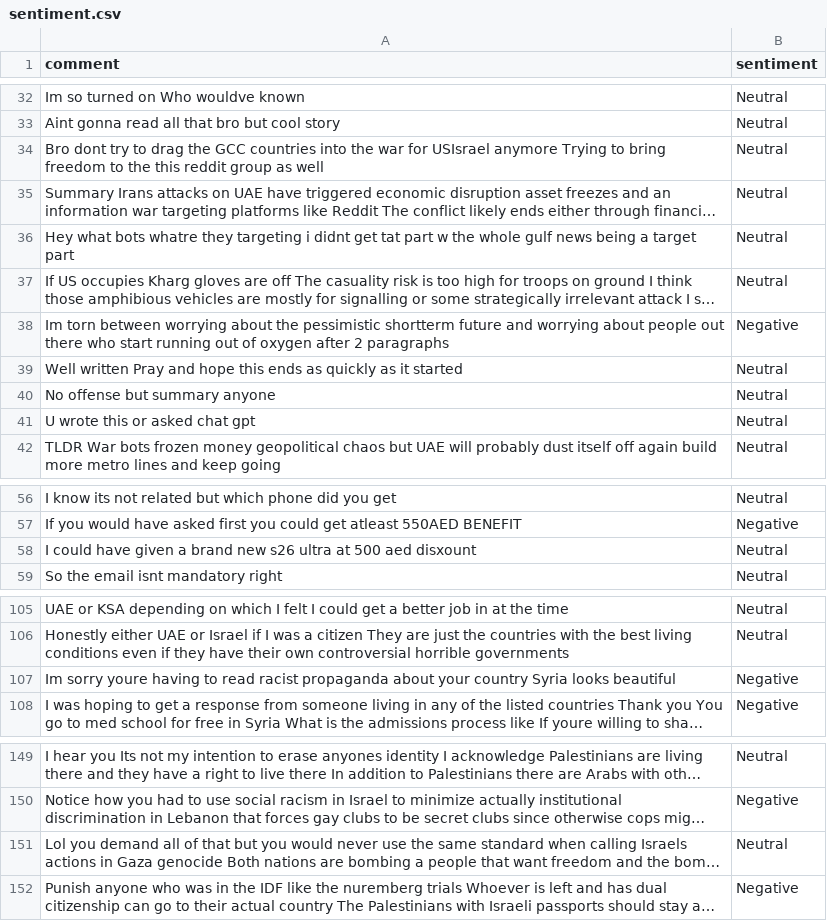
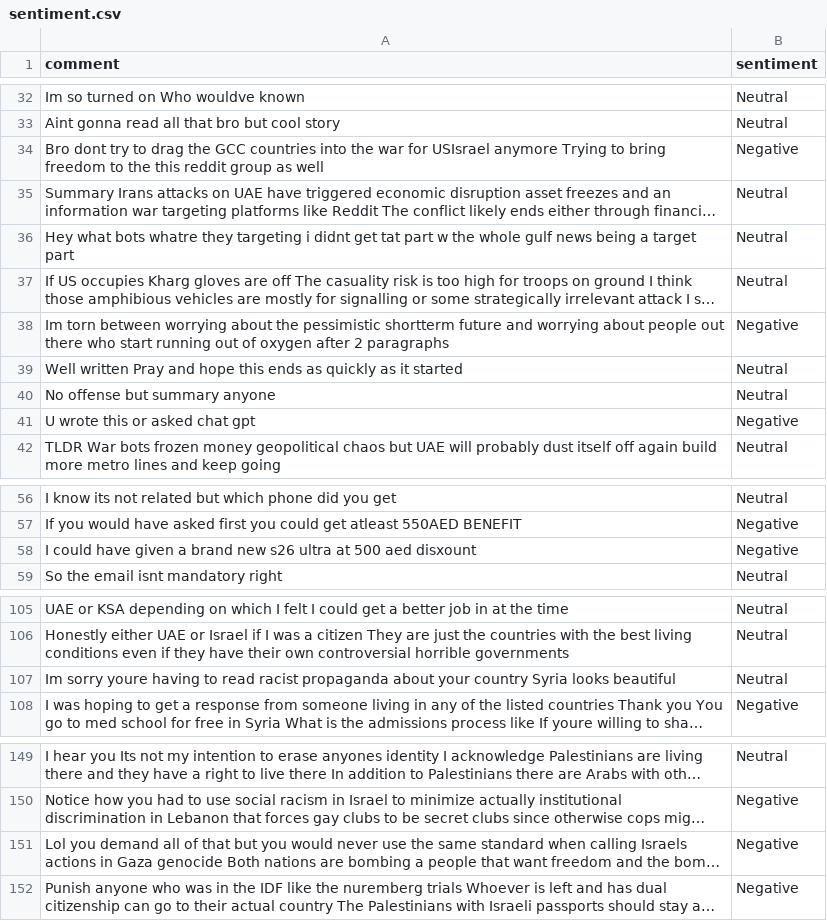
Before and after one commit to felixabraham670706/sentiment, a CSV file: sentiment.csv, drawn as a sheet; only a part is shown, gaps mark what is left out; long unchanged cells end in …; the diff names each change by its address in the sheet, - before the commit and + after, or states it on an @@ line.

```diff
--- a/sentiment.csv
+++ b/sentiment.csv
-B34 (sentiment): Neutral
+B34 (sentiment): Negative
-B41 (sentiment): Neutral
+B41 (sentiment): Negative
-B58 (sentiment): Neutral
+B58 (sentiment): Negative
-B107 (sentiment): Negative
+B107 (sentiment): Neutral
-B151 (sentiment): Neutral
+B151 (sentiment): Negative
```
